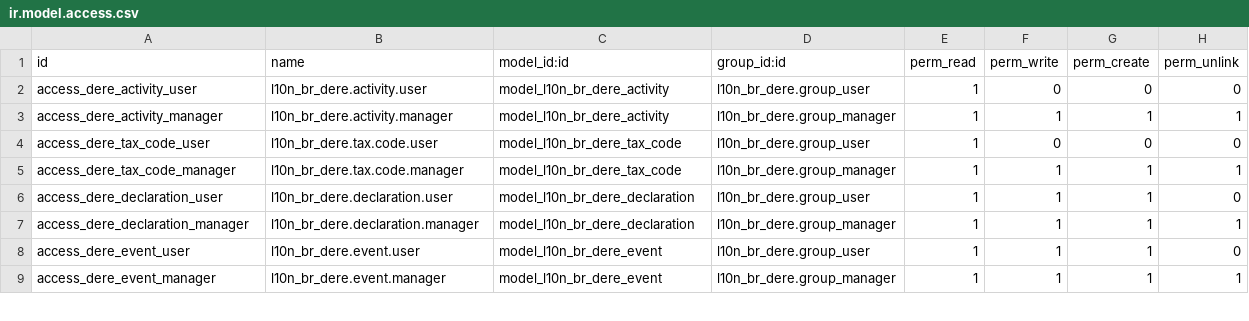
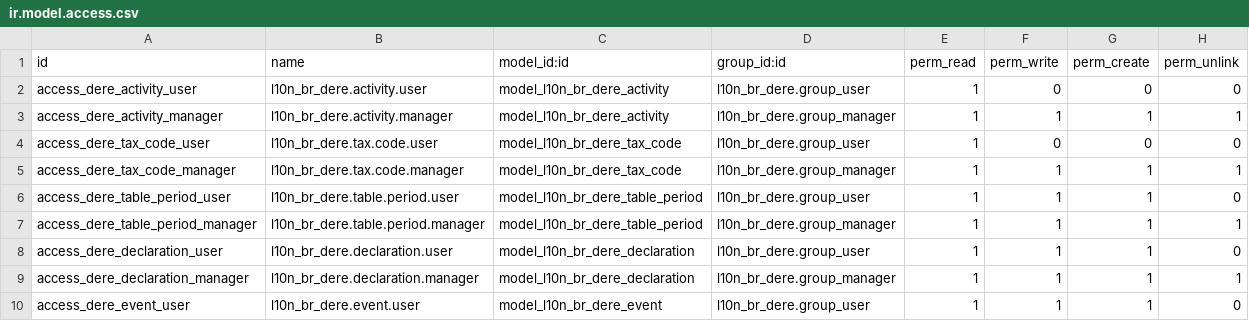
Before and after one commit to Escodoo/l10n-brazil, a CSV file: l10n_br_dere/security/ir.model.access.csv, drawn as a sheet; only a part is shown; the shorter side is filled out with more unchanged rows; the diff names each change by its address in the sheet, - before the commit and + after, or states it on an @@ line.

Commit message:
[REF] l10n_br_dere: move table events to a company validity period
D-1001 and D-1011 describe taxpayer and chart validity, not a
calendar month. Regenerating them inside every declaration resent
accepted tables and hid CONSISTIR_PGCC when the chart changed.

```diff
--- a/l10n_br_dere/security/ir.model.access.csv
+++ b/l10n_br_dere/security/ir.model.access.csv
+row 6: access_dere_table_period_user | l10n_br_dere.table.period.user | model_l10n_br_dere_table_period | l10n_br_dere.group_user | 1 | 1 | 1 | 0
+row 7: access_dere_table_period_manager | l10n_br_dere.table.period.manager | model_l10n_br_dere_table_period | l10n_br_dere.group_manager | 1 | 1 | 1 | 1
```
Also changed, not shown: 30 other files.
